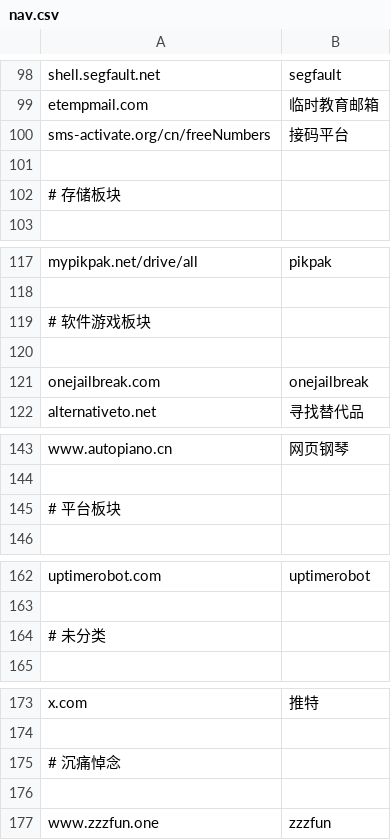
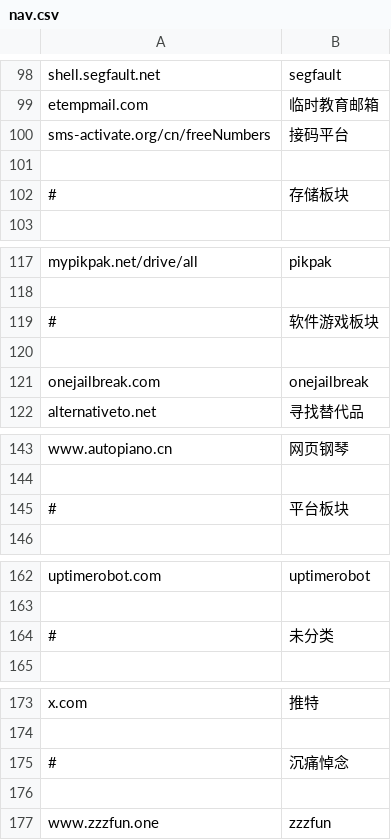
Before and after one commit to nibazshab/shu, a CSV file: nav.csv, drawn as a sheet; only a part is shown, gaps mark what is left out; the diff covers the shown part only.

```diff
--- a/nav.csv
+++ b/nav.csv
@@ -101,3 +101,3 @@ sms-activate.org/cn/freeNumbers,接码平台
 
-# 存储板块
+#,存储板块
 
@@ -118,3 +118,3 @@ mypikpak.net/drive/all,pikpak
 
-# 软件游戏板块
+#,软件游戏板块
 
@@ -144,3 +144,3 @@ www.autopiano.cn,网页钢琴
 
-# 平台板块
+#,平台板块
 
@@ -163,3 +163,3 @@ uptimerobot.com,uptimerobot
 
-# 未分类
+#,未分类
 
@@ -174,3 +174,3 @@ x.com,推特
 
-# 沉痛悼念
+#,沉痛悼念
 
```
Also changed, not shown: 6 added rows and 6 removed rows elsewhere in this file.
